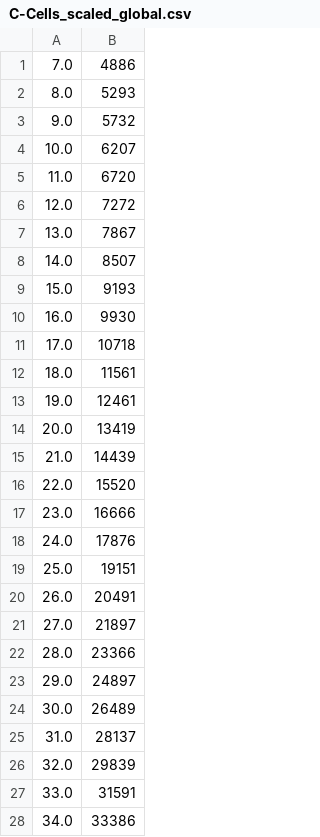
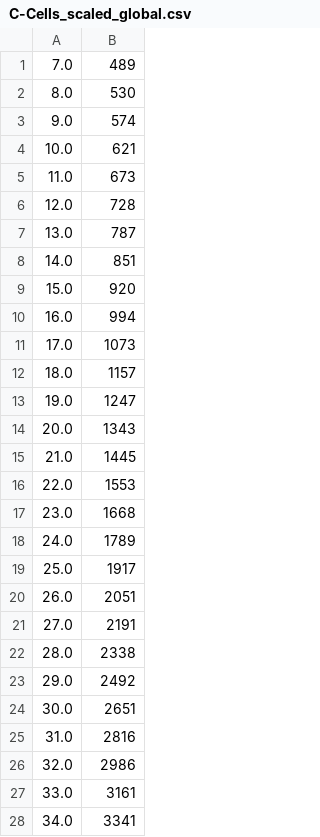
Before and after one commit to sportokalidis/pancreatic_tumor_model, a CSV file: data-export/C-Cells_scaled_global.csv, drawn as a sheet; only a part is shown; the diff covers the shown part only.

```diff
--- a/data-export/C-Cells_scaled_global.csv
+++ b/data-export/C-Cells_scaled_global.csv
@@ -1,28 +1,28 @@
-7.0,4886
-8.0,5293
-9.0,5732
-10.0,6207
-11.0,6720
-12.0,7272
-13.0,7867
-14.0,8507
-15.0,9193
-16.0,9930
-17.0,10718
-18.0,11561
-19.0,12461
-20.0,13419
-21.0,14439
-22.0,15520
-23.0,16666
-24.0,17876
-25.0,19151
-26.0,20491
-27.0,21897
-28.0,23366
-29.0,24897
-30.0,26489
-31.0,28137
-32.0,29839
-33.0,31591
-34.0,33386
+7.0,489
+8.0,530
+9.0,574
+10.0,621
+11.0,673
+12.0,728
+13.0,787
+14.0,851
+15.0,920
+16.0,994
+17.0,1073
+18.0,1157
+19.0,1247
+20.0,1343
+21.0,1445
+22.0,1553
+23.0,1668
+24.0,1789
+25.0,1917
+26.0,2051
+27.0,2191
+28.0,2338
+29.0,2492
+30.0,2651
+31.0,2816
+32.0,2986
+33.0,3161
+34.0,3341
```
Also changed, not shown: 73 edited cells elsewhere in this file, data-export/H-Cells_scaled_global.csv, data-export/N-Cells_scaled_global.csv, 6 other files.
